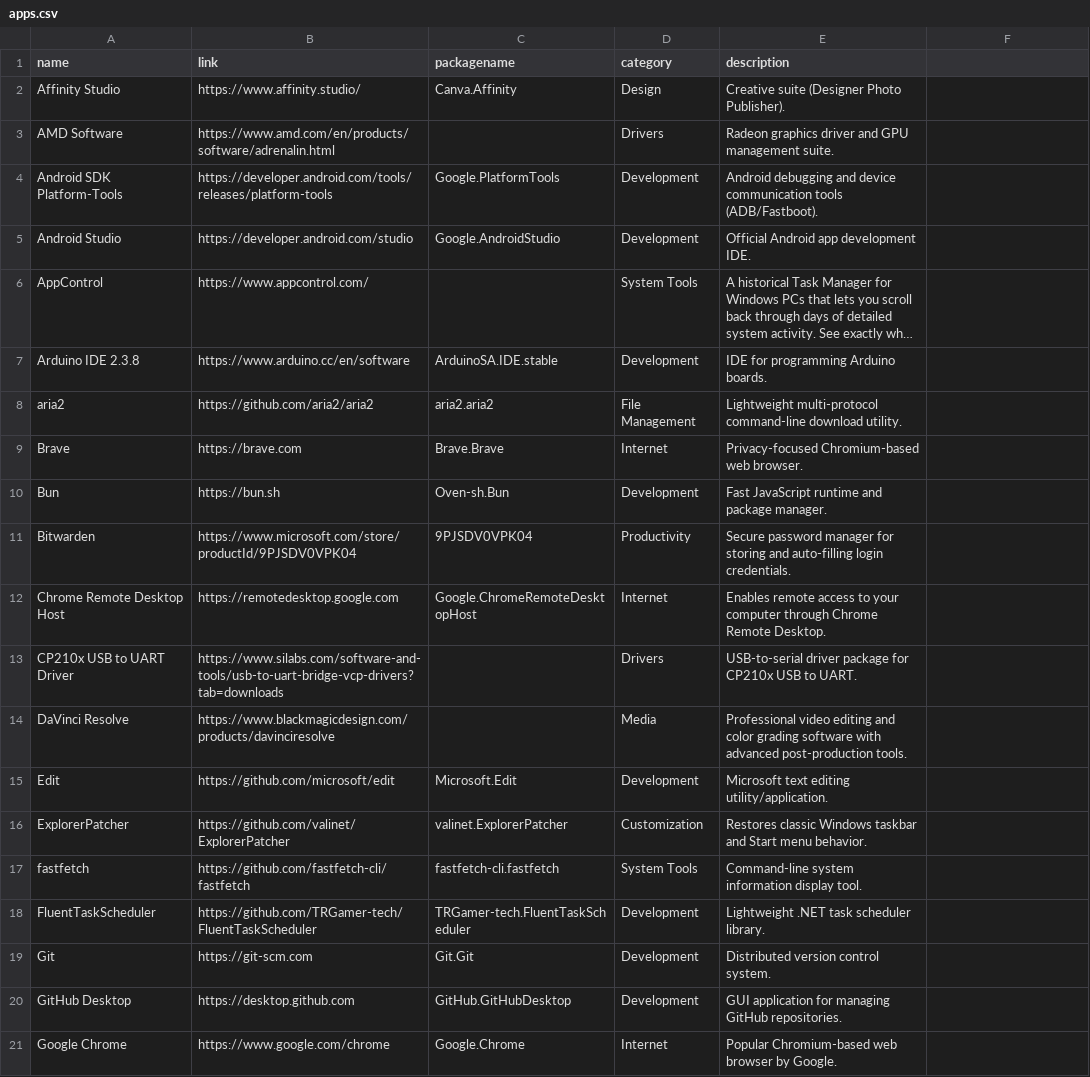
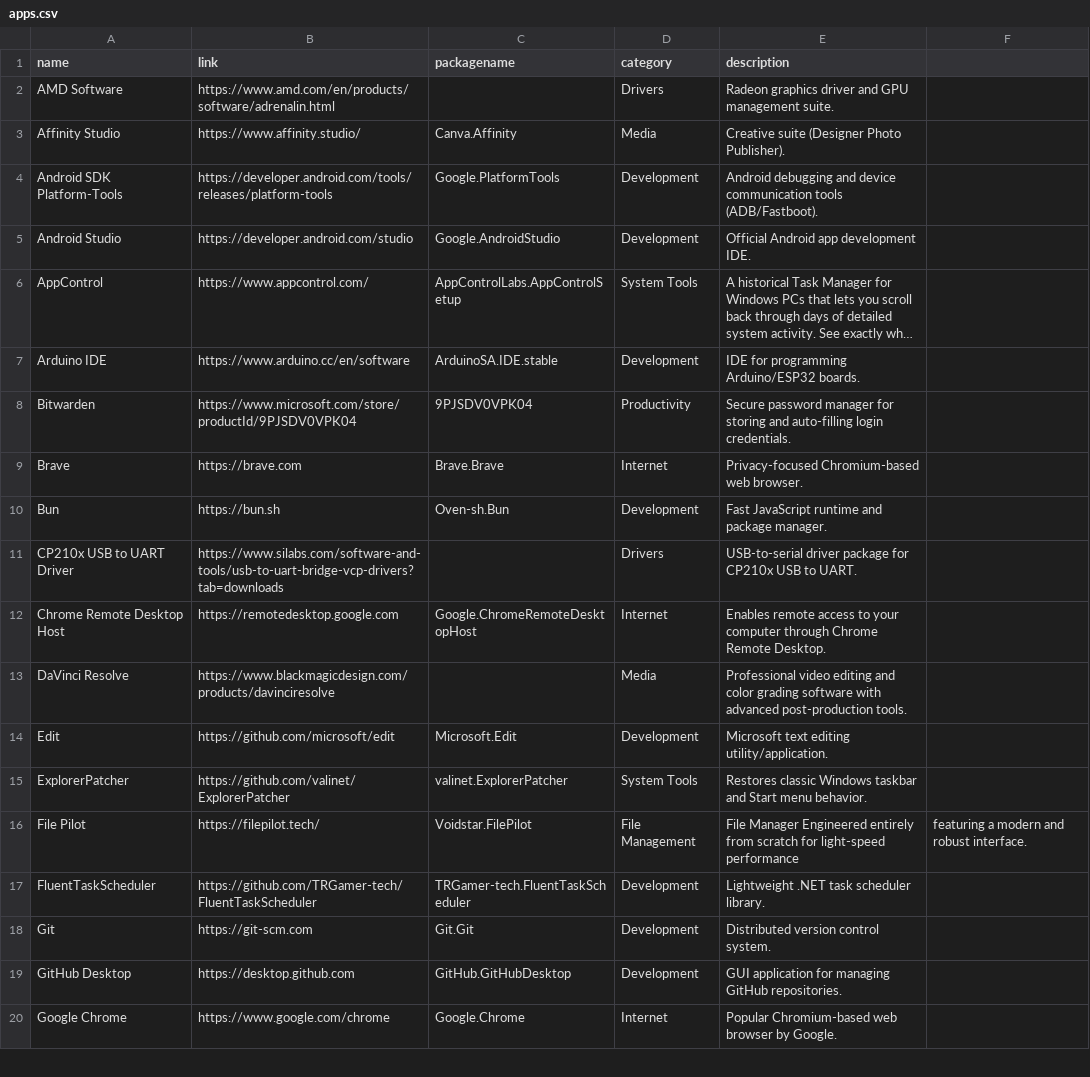
Before and after one commit to initcn/winbtw, a CSV file: docs/apps/apps.csv, drawn as a sheet; only a part is shown; long unchanged cells end in …; removed rows and columns are numbered as before the commit, all else as after; the diff covers the shown part only; the diff names each change by its address in the sheet, - before the commit and + after, or states it on an @@ line.

Commit message:
Normalize apps.csv entries and add apps
Standardize and clean up apps.csv: normalized app names (removed version suffixes), updated package IDs, corrected categories (e.g. Affinity Studio -> Media, ExplorerPatcher -> System Tools), and deduplicated entries (Bitwarden, Chrome Remote Desktop). Added and re-ordered multiple apps and utilities (e.g. Git, GitHub Desktop, Google Chrome, Microsoft Photos, Windows Terminal, mpv, aria2, fastfetch, qBittorrent, scrcpy, simplewall, File Pilot, Nahimic, NanaZip, Nilesoft Shell, etc.). Overall formatting and naming consistency improvements for easier maintenance and consumption.

```diff
--- a/docs/apps/apps.csv
+++ b/docs/apps/apps.csv
-row 2: Affinity Studio | https://www.affinity.studio/ | Canva.Affinity | Design | Creative suite (Designer Photo Publisher).
+row 3: Affinity Studio | https://www.affinity.studio/ | Canva.Affinity | Media | Creative suite (Designer Photo Publisher).
-C6 (packagename): (empty)
+C6 (packagename): AppControlLabs.AppControlSetup
-A7 (name): Arduino IDE 2.3.8
+A7 (name): Arduino IDE
-E7 (description): IDE for programming Arduino boards.
+E7 (description): IDE for programming Arduino/ESP32 boards.
-row 8: aria2 | https://github.com/aria2/aria2 | aria2.aria2 | File Management | Lightweight multi-protocol command-line download utility.
@@ row 11 moved to row 8: Bitwarden @@
@@ row 13 moved to row 11: CP210x USB to UART Driver @@
-D15 (category): Customization
+D15 (category): System Tools
@@ row 17 moved to row 67: fastfetch @@
+row 16: File Pilot | https://filepilot.tech/ | Voidstar.FilePilot | File Management | File Manager Engineered entirely from scratch for light-speed performance | featuring a modern and robust interface.
```
Also changed, not shown: 9 added rows, 5 removed rows, 9 moved rows and 5 edited cells elsewhere in this file.
